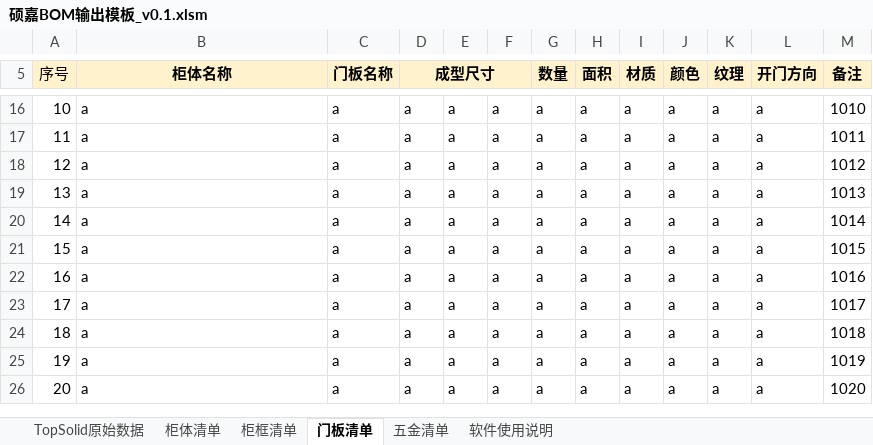
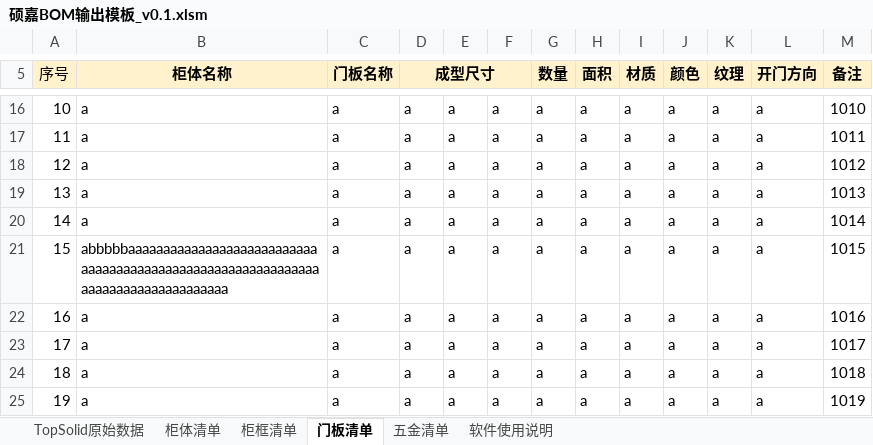
Before and after one commit to Thesaurus0/VBA_Projects, an Excel workbook: 硕嘉BOM输出模板/硕嘉BOM输出模板_v0.1.xlsm, sheet 门板清单, drawn as a sheet; only a part is shown, gaps mark what is left out; the shorter side is filled out with more unchanged rows; values as stored, in another font and other column widths than the file's, no borders; the diff names each change by its address in the sheet, - before the commit and + after, or states it on an @@ line.

Commit message:
aaaa

```diff
--- a/硕嘉BOM输出模板/硕嘉BOM输出模板_v0.1.xlsm (sheet 门板清单)
+++ b/硕嘉BOM输出模板/硕嘉BOM输出模板_v0.1.xlsm (sheet 门板清单)
-B21 (柜体名称): a
+B21 (柜体名称): abbbbbaaaaaaaaaaaaaaaaaaaaaaaaaaaaaaaaaaaaaaaaaaaaaaaaaaaaaaaaaaaaaaaaaaaaaaaaaaaaaaaaaa
```
